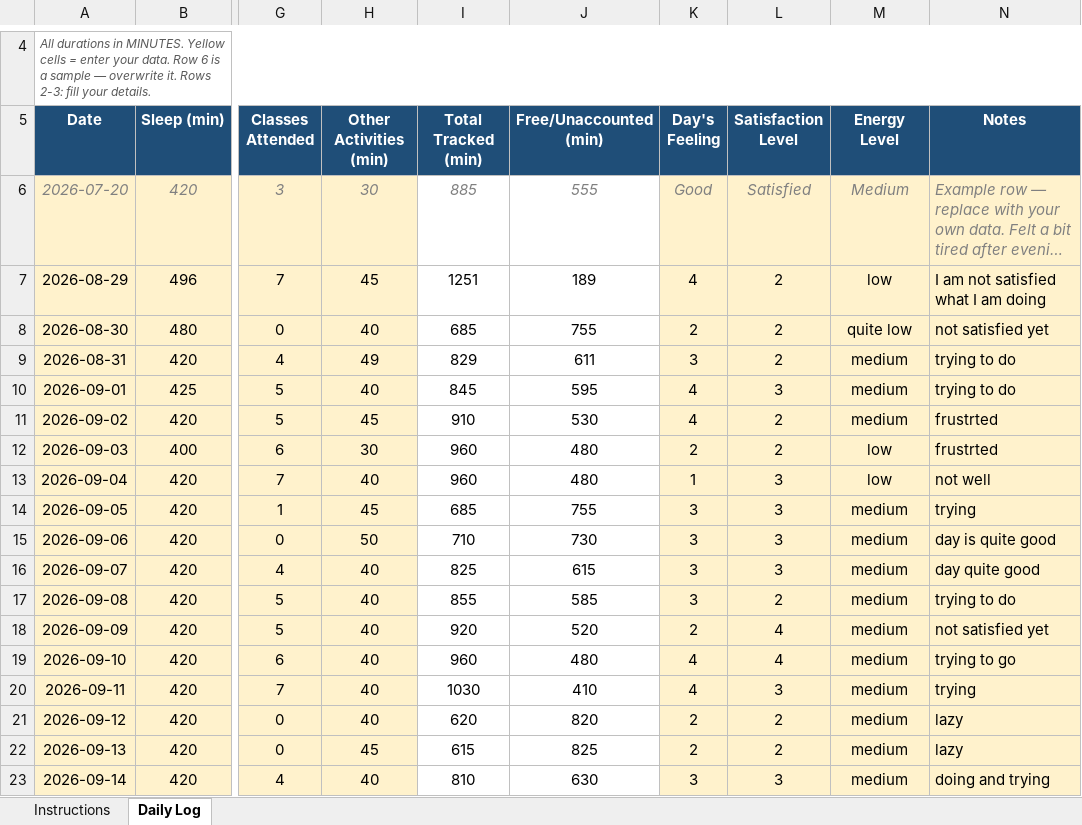
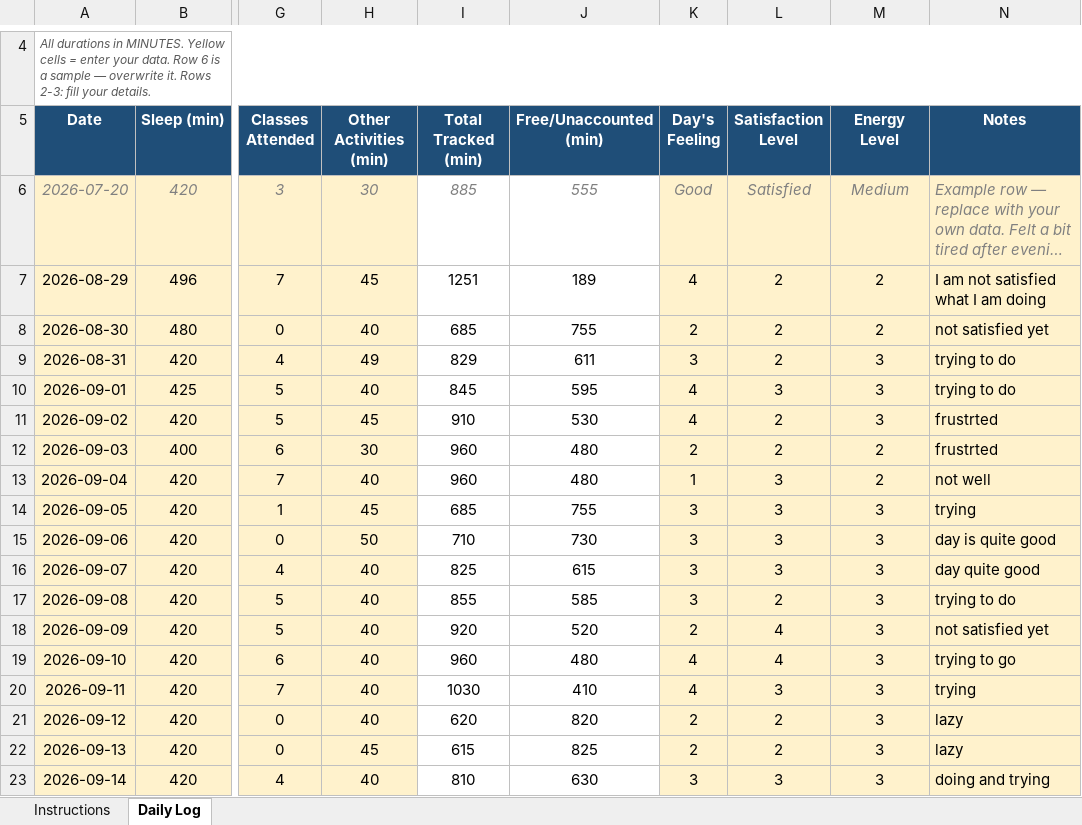
Before and after one commit to aloukikshukla624-cell/CAP776, an Excel workbook: 12607191.xlsx, sheet Daily Log, drawn as a sheet; only a part is shown, gaps mark what is left out; long unchanged cells end in …; values as stored, in another font and other column widths than the file's, no borders; conditional formats not drawn; the diff names each change by its address in the sheet, - before the commit and + after, or states it on an @@ line.

Commit message:
commit

```diff
--- a/12607191.xlsx (sheet Daily Log)
+++ b/12607191.xlsx (sheet Daily Log)
-M7 (Energy Level): low
+M7 (Energy Level): 2
-M8 (Energy Level): quite low
+M8 (Energy Level): 2
-M9:M11 (Energy Level): medium
+M9:M11 (Energy Level): 3
-M12:M13 (Energy Level): low
+M12:M13 (Energy Level): 2
-M14:M23 (Energy Level): medium
+M14:M23 (Energy Level): 3
```
